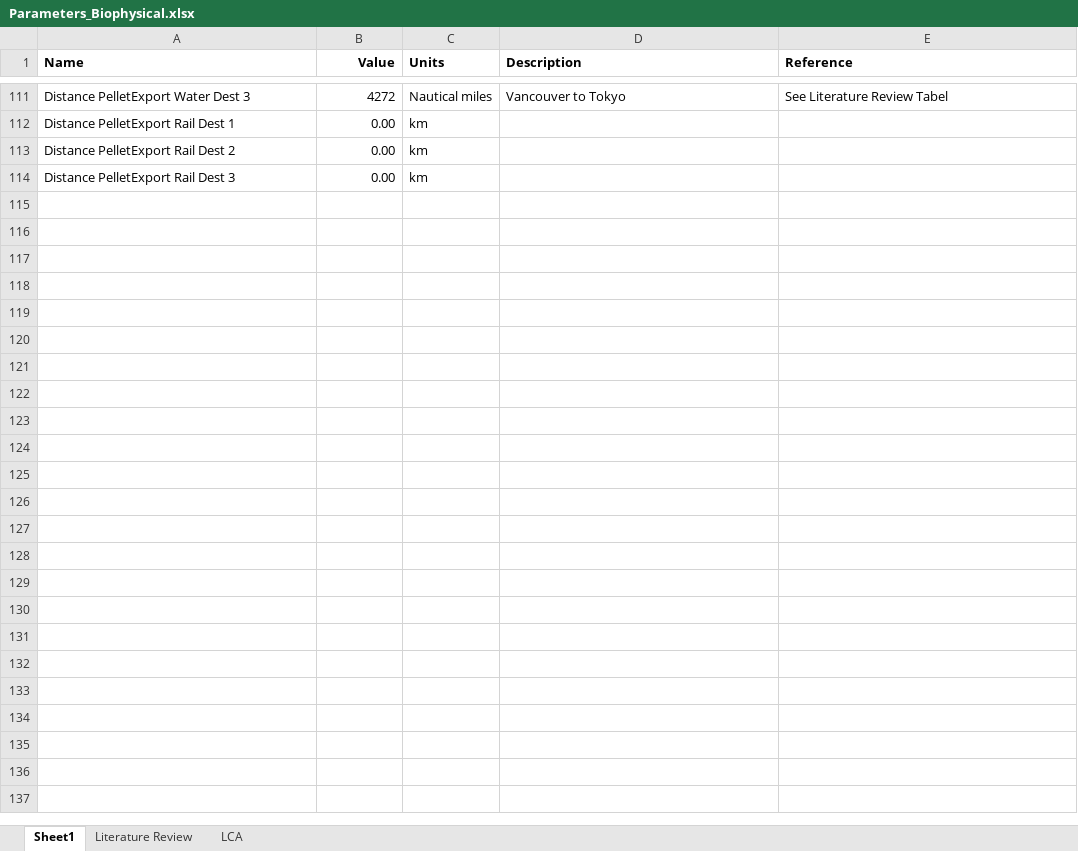
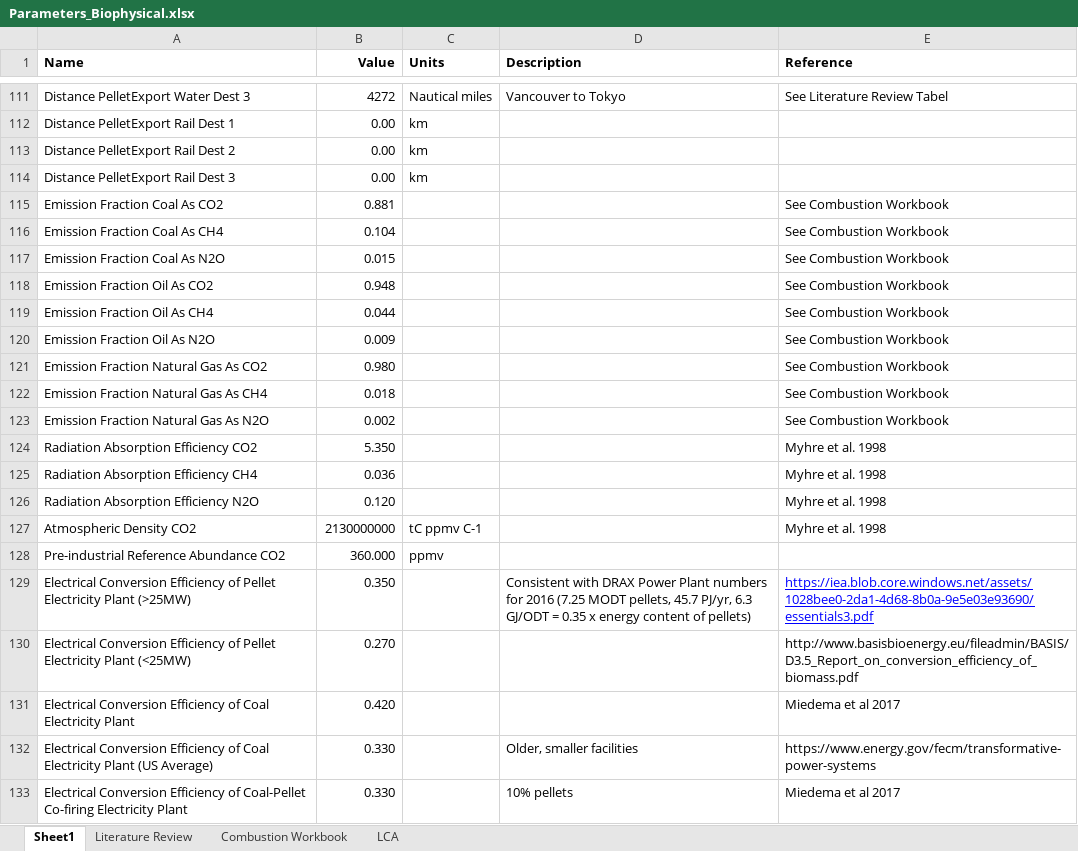
Before and after one commit to RobbieHember/fcgadgets, an Excel workbook: cbrunner/Parameters/Parameters_Biophysical.xlsx, sheet Sheet1, drawn as a sheet; only a part is shown, gaps mark what is left out; values as stored, in another font and other column widths than the file's, no borders; the diff names each change by its address in the sheet, - before the commit and + after, or states it on an @@ line.

```diff
--- a/cbrunner/Parameters/Parameters_Biophysical.xlsx (sheet Sheet1)
+++ b/cbrunner/Parameters/Parameters_Biophysical.xlsx (sheet Sheet1)
+sheet tab: Combustion Workbook
+row 115: Emission Fraction Coal As CO2 | 0.881 |  |  | See Combustion Workbook
+row 116: Emission Fraction Coal As CH4 | 0.104 |  |  | See Combustion Workbook
+row 117: Emission Fraction Coal As N2O | 0.015 |  |  | See Combustion Workbook
+row 118: Emission Fraction Oil As CO2 | 0.948 |  |  | See Combustion Workbook
+row 119: Emission Fraction Oil As CH4 | 0.044 |  |  | See Combustion Workbook
+row 120: Emission Fraction Oil As N2O | 0.009 |  |  | See Combustion Workbook
+row 121: Emission Fraction Natural Gas As CO2 | 0.980 |  |  | See Combustion Workbook
+row 122: Emission Fraction Natural Gas As CH4 | 0.018 |  |  | See Combustion Workbook
+row 123: Emission Fraction Natural Gas As N2O | 0.002 |  |  | See Combustion Workbook
+row 124: Radiation Absorption Efficiency CO2 | 5.350 |  |  | Myhre et al. 1998
+row 125: Radiation Absorption Efficiency CH4 | 0.036 |  |  | Myhre et al. 1998
+row 126: Radiation Absorption Efficiency N2O | 0.120 |  |  | Myhre et al. 1998
+row 127: Atmospheric Density CO2 | 2130000000 | tC ppmv C-1 |  | Myhre et al. 1998
+row 128: Pre-industrial Reference Abundance CO2 | 360.000 | ppmv
+row 129: Electrical Conversion Efficiency of Pellet Electricity Plant (>25MW) | 0.350 |  | Consistent with DRAX Power Plant numbers for 2016 (7.25 MODT pellets, 45.7 PJ/yr, 6.3 GJ/ODT = 0.35 x energy content of pellets) | https://iea.blob.core.windows.net/assets/1028bee0-2da1-4d68-8b0a-9e5e03e93690/essentials3.pdf
+row 130: Electrical Conversion Efficiency of Pellet Electricity Plant (<25MW) | 0.270 |  |  | http://www.basisbioenergy.eu/fileadmin/BASIS/D3.5_Report_on_conversion_efficiency_of_biomass.pdf
+row 131: Electrical Conversion Efficiency of Coal Electricity Plant | 0.420 |  |  | Miedema et al 2017
+row 132: Electrical Conversion Efficiency of Coal Electricity Plant (US Average) | 0.330 |  | Older, smaller facilities | https://www.energy.gov/fecm/transformative-power-systems
+row 133: Electrical Conversion Efficiency of Coal-Pellet Co-firing Electricity Plant | 0.330 |  | 10% pellets | Miedema et al 2017
```
Also changed, not shown: cbrunner/Parameters/BC Forest Sector Workbook.xlsx, cbrunner/Parameters/Parameters_BiomassTurnover.xlsx, 20 other files.
